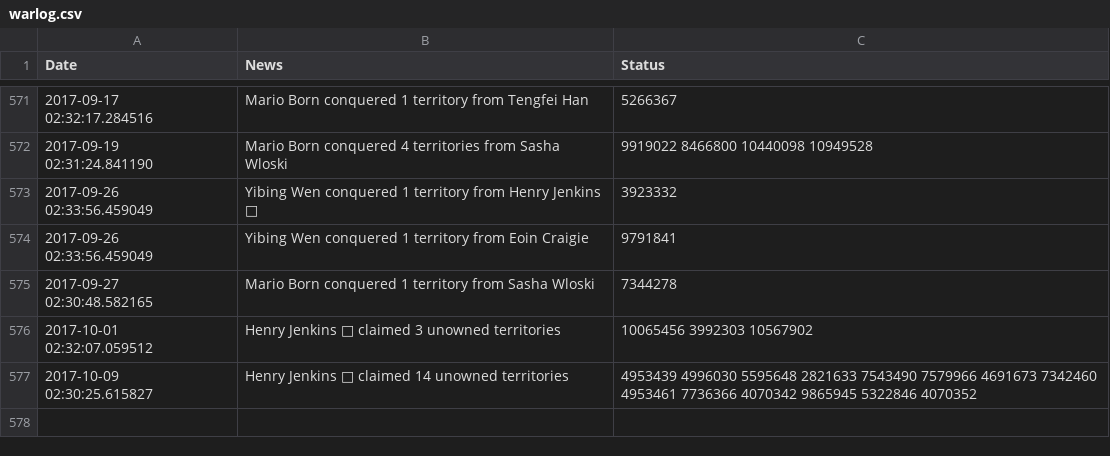
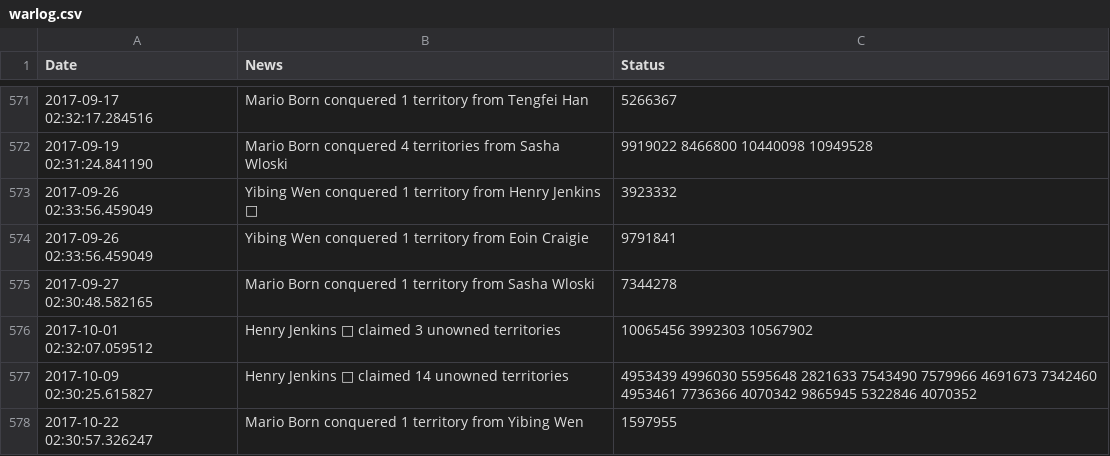
Before and after one commit to Josh2K/Josh2K.github.io, a CSV file: warlog.csv, drawn as a sheet; only a part is shown, gaps mark what is left out; the diff names each change by its address in the sheet, - before the commit and + after, or states it on an @@ line.

```diff
--- a/warlog.csv
+++ b/warlog.csv
+row 578: 2017-10-22 02:30:57.326247 | Mario Born conquered 1 territory from Yibing Wen | 1597955
```
Also changed, not shown: bad_segments.csv, distance.csv, 9 other files.
